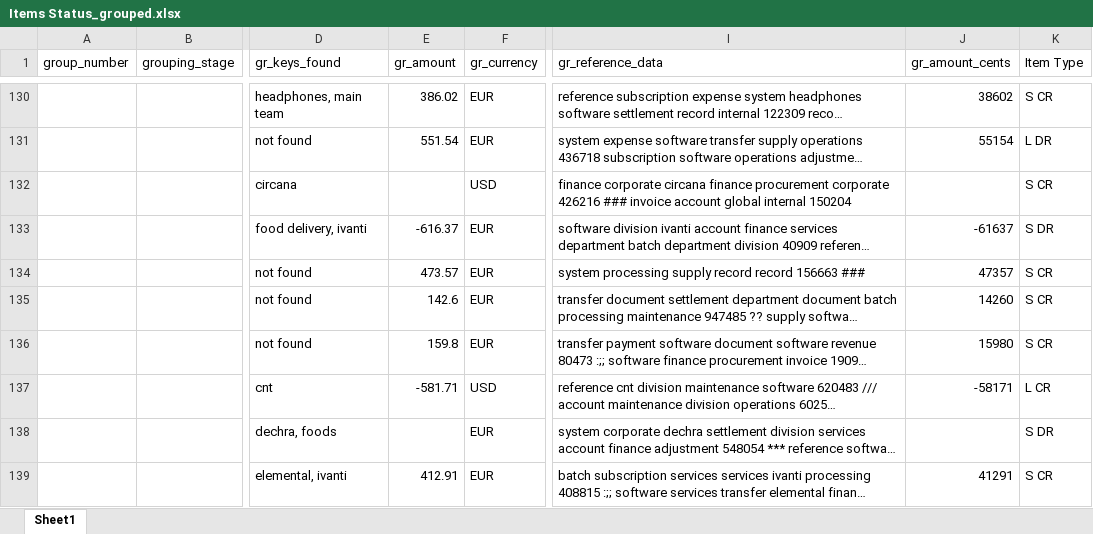
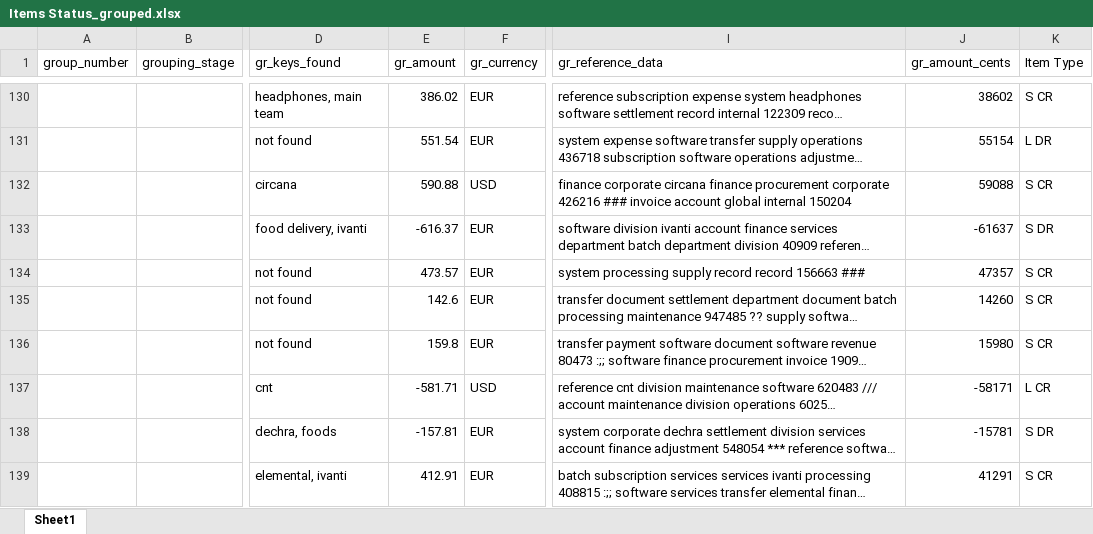
Before and after one commit to VodemRey/Crd-Smart-Grouping, an Excel workbook: data/output/Items Status_grouped.xlsx, sheet Sheet1, drawn as a sheet; only a part is shown, gaps mark what is left out; long unchanged cells end in …; values as stored, in another font and other column widths than the file's, no borders; the diff covers the shown part only; the diff names each change by its address in the sheet, - before the commit and + after, or states it on an @@ line.

Commit message:
Add new Excel file for Items Status grouped by Vadym Herasymenko

```diff
--- a/data/output/Items Status_grouped.xlsx (sheet Sheet1)
+++ b/data/output/Items Status_grouped.xlsx (sheet Sheet1)
-E132 (gr_amount): (empty)
+E132 (gr_amount): 590.88
-J132 (gr_amount_cents): (empty)
+J132 (gr_amount_cents): 59088
-E138 (gr_amount): (empty)
+E138 (gr_amount): -157.81
-J138 (gr_amount_cents): (empty)
+J138 (gr_amount_cents): -15781
```
Also changed, not shown: 7 added rows, 7 removed rows, 6 moved rows and 11 edited cells elsewhere in this sheet, 3 other files.
